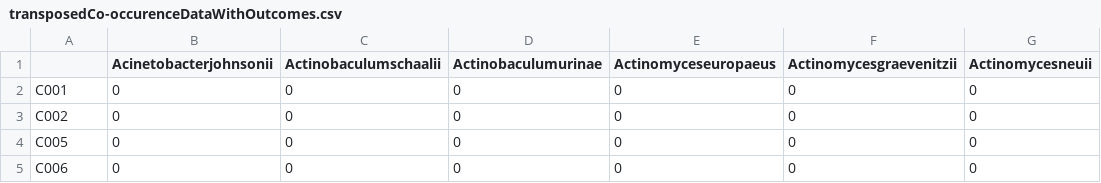
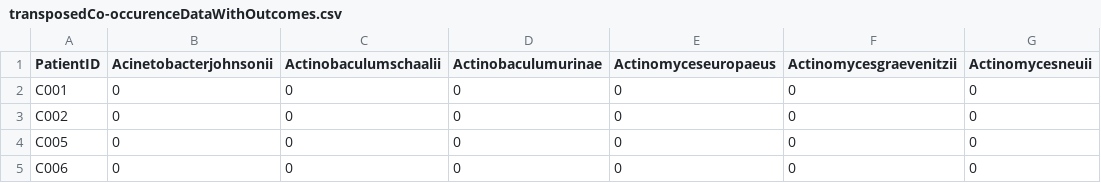
Before and after one commit to jjcolgan/group7Repo, a CSV file: transposedCo-occurenceDataWithOutcomes.csv, drawn as a sheet; only a part is shown; the diff names each change by its address in the sheet, - before the commit and + after, or states it on an @@ line.

Commit message:
fixed structure

```diff
--- a/transposedCo-occurenceDataWithOutcomes.csv
+++ b/transposedCo-occurenceDataWithOutcomes.csv
-A1: (empty)
+A1: PatientID
```
